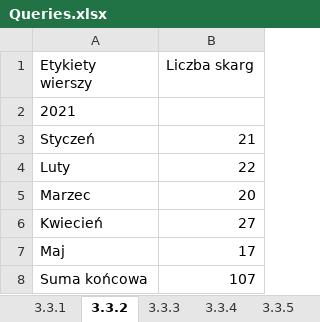
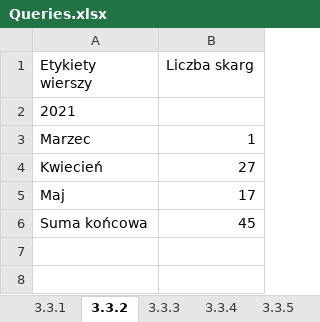
Before and after one commit to KanarekLife/HD, an Excel workbook: lab04/Queries.xlsx, sheet 3.3.2, drawn as a sheet; values as stored, in another font and other column widths than the file's, no borders; removed rows and columns are numbered as before the commit, all else as after; the diff names each change by its address in the sheet, - before the commit and + after, or states it on an @@ line.

```diff
--- a/lab04/Queries.xlsx (sheet 3.3.2)
+++ b/lab04/Queries.xlsx (sheet 3.3.2)
-row 3: Styczeń | 21
-row 4: Luty | 22
-B3 (Liczba skarg): 20
+B3 (Liczba skarg): 1
-B6 (Liczba skarg): 107
+B6 (Liczba skarg): 45
```
Also changed, not shown: sheet 3.3.8, sheet 3.3.9, sheet 3.3.3, sheet 3.3.7, sheet 3.3.4, sheet 3.3.6, 4 more sheets, 5 other files.
